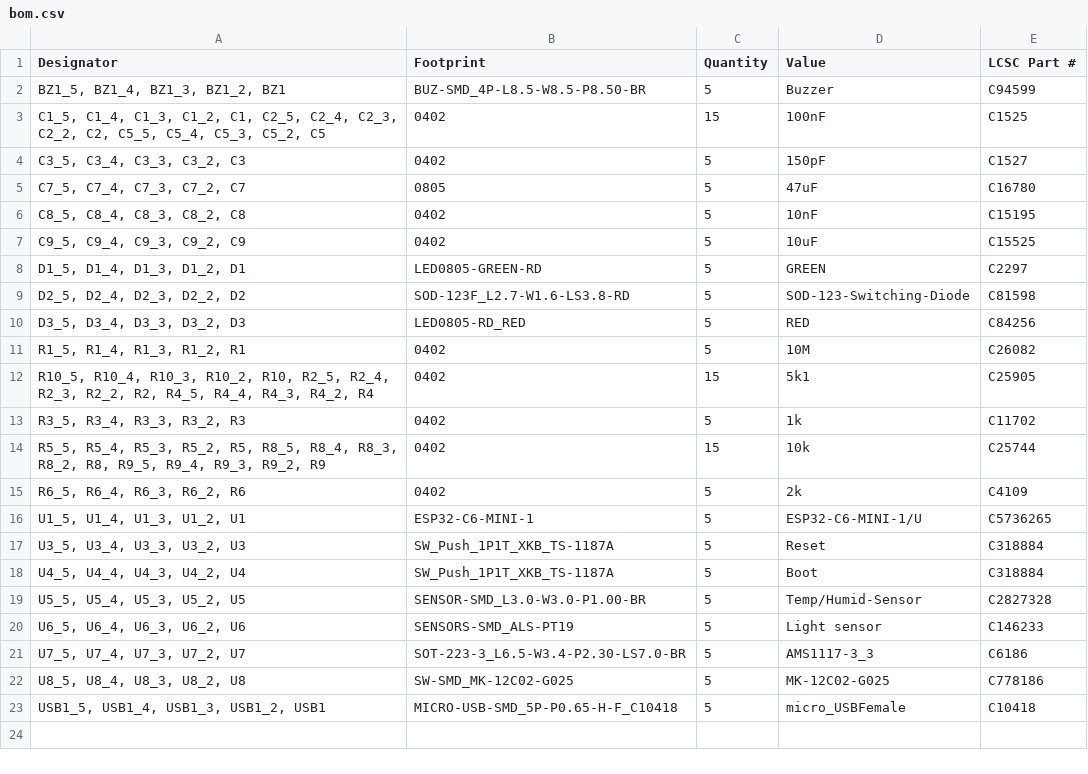
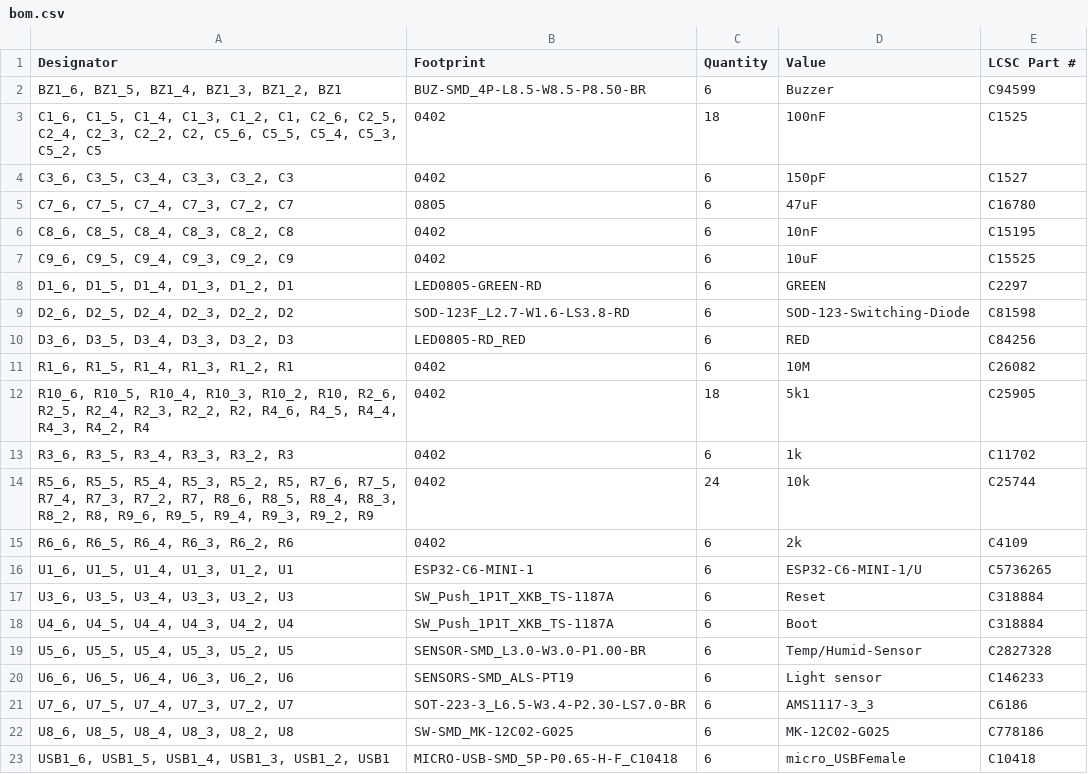
Before and after one commit to Dennis960/Blumy, a CSV file: ESPlant-Board-Panel/production/bom.csv, drawn as a sheet.

```diff
--- a/ESPlant-Board-Panel/production/bom.csv
+++ b/ESPlant-Board-Panel/production/bom.csv
@@ -1,23 +1,23 @@
 Designator,Footprint,Quantity,Value,LCSC Part #
-"BZ1_5, BZ1_4, BZ1_3, BZ1_2, BZ1",BUZ-SMD_4P-L8.5-W8.5-P8.50-BR,5,Buzzer,C94599
-"C1_5, C1_4, C1_3, C1_2, C1, C2_5, C2_4, C2_3, C2_2, C2, C5_5, C5_4, C5_3, C5_2, C5",0402,15,100nF,C1525
-"C3_5, C3_4, C3_3, C3_2, C3",0402,5,150pF,C1527
-"C7_5, C7_4, C7_3, C7_2, C7",0805,5,47uF,C16780
-"C8_5, C8_4, C8_3, C8_2, C8",0402,5,10nF,C15195
-"C9_5, C9_4, C9_3, C9_2, C9",0402,5,10uF,C15525
-"D1_5, D1_4, D1_3, D1_2, D1",LED0805-GREEN-RD,5,GREEN,C2297
-"D2_5, D2_4, D2_3, D2_2, D2",SOD-123F_L2.7-W1.6-LS3.8-RD,5,SOD-123-Switching-Diode,C81598
-"D3_5, D3_4, D3_3, D3_2, D3",LED0805-RD_RED,5,RED,C84256
-"R1_5, R1_4, R1_3, R1_2, R1",0402,5,10M,C26082
-"R10_5, R10_4, R10_3, R10_2, R10, R2_5, R2_4, R2_3, R2_2, R2, R4_5, R4_4, R4_3, R4_2, R4",0402,15,5k1,C25905
-"R3_5, R3_4, R3_3, R3_2, R3",0402,5,1k,C11702
-"R5_5, R5_4, R5_3, R5_2, R5, R8_5, R8_4, R8_3, R8_2, R8, R9_5, R9_4, R9_3, R9_2, R9",0402,15,10k,C25744
-"R6_5, R6_4, R6_3, R6_2, R6",0402,5,2k,C4109
-"U1_5, U1_4, U1_3, U1_2, U1",ESP32-C6-MINI-1,5,ESP32-C6-MINI-1/U,C5736265
-"U3_5, U3_4, U3_3, U3_2, U3",SW_Push_1P1T_XKB_TS-1187A,5,Reset,C318884
-"U4_5, U4_4, U4_3, U4_2, U4",SW_Push_1P1T_XKB_TS-1187A,5,Boot,C318884
-"U5_5, U5_4, U5_3, U5_2, U5",SENSOR-SMD_L3.0-W3.0-P1.00-BR,5,Temp/Humid-Sensor,C2827328
-"U6_5, U6_4, U6_3, U6_2, U6",SENSORS-SMD_ALS-PT19,5,Light sensor,C146233
-"U7_5, U7_4, U7_3, U7_2, U7",SOT-223-3_L6.5-W3.4-P2.30-LS7.0-BR,5,AMS1117-3_3,C6186
-"U8_5, U8_4, U8_3, U8_2, U8",SW-SMD_MK-12C02-G025,5,MK-12C02-G025,C778186
-"USB1_5, USB1_4, USB1_3, USB1_2, USB1",MICRO-USB-SMD_5P-P0.65-H-F_C10418,5,micro_USBFemale,C10418
+"BZ1_6, BZ1_5, BZ1_4, BZ1_3, BZ1_2, BZ1",BUZ-SMD_4P-L8.5-W8.5-P8.50-BR,6,Buzzer,C94599
+"C1_6, C1_5, C1_4, C1_3, C1_2, C1, C2_6, C2_5, C2_4, C2_3, C2_2, C2, C5_6, C5_5, C5_4, C5_3, C5_2, C5",0402,18,100nF,C1525
+"C3_6, C3_5, C3_4, C3_3, C3_2, C3",0402,6,150pF,C1527
+"C7_6, C7_5, C7_4, C7_3, C7_2, C7",0805,6,47uF,C16780
+"C8_6, C8_5, C8_4, C8_3, C8_2, C8",0402,6,10nF,C15195
+"C9_6, C9_5, C9_4, C9_3, C9_2, C9",0402,6,10uF,C15525
+"D1_6, D1_5, D1_4, D1_3, D1_2, D1",LED0805-GREEN-RD,6,GREEN,C2297
+"D2_6, D2_5, D2_4, D2_3, D2_2, D2",SOD-123F_L2.7-W1.6-LS3.8-RD,6,SOD-123-Switching-Diode,C81598
+"D3_6, D3_5, D3_4, D3_3, D3_2, D3",LED0805-RD_RED,6,RED,C84256
+"R1_6, R1_5, R1_4, R1_3, R1_2, R1",0402,6,10M,C26082
+"R10_6, R10_5, R10_4, R10_3, R10_2, R10, R2_6, R2_5, R2_4, R2_3, R2_2, R2, R4_6, R4_5, R4_4, R4_3, R4_2, R4",0402,18,5k1,C25905
+"R3_6, R3_5, R3_4, R3_3, R3_2, R3",0402,6,1k,C11702
+"R5_6, R5_5, R5_4, R5_3, R5_2, R5, R7_6, R7_5, R7_4, R7_3, R7_2, R7, R8_6, R8_5, R8_4, R8_3, R8_2, R8, R9_6, R9_5, R9_4, R9_3, R9_2, R9",0402,24,10k,C25744
+"R6_6, R6_5, R6_4, R6_3, R6_2, R6",0402,6,2k,C4109
+"U1_6, U1_5, U1_4, U1_3, U1_2, U1",ESP32-C6-MINI-1,6,ESP32-C6-MINI-1/U,C5736265
+"U3_6, U3_5, U3_4, U3_3, U3_2, U3",SW_Push_1P1T_XKB_TS-1187A,6,Reset,C318884
+"U4_6, U4_5, U4_4, U4_3, U4_2, U4",SW_Push_1P1T_XKB_TS-1187A,6,Boot,C318884
+"U5_6, U5_5, U5_4, U5_3, U5_2, U5",SENSOR-SMD_L3.0-W3.0-P1.00-BR,6,Temp/Humid-Sensor,C2827328
+"U6_6, U6_5, U6_4, U6_3, U6_2, U6",SENSORS-SMD_ALS-PT19,6,Light sensor,C146233
+"U7_6, U7_5, U7_4, U7_3, U7_2, U7",SOT-223-3_L6.5-W3.4-P2.30-LS7.0-BR,6,AMS1117-3_3,C6186
+"U8_6, U8_5, U8_4, U8_3, U8_2, U8",SW-SMD_MK-12C02-G025,6,MK-12C02-G025,C778186
+"USB1_6, USB1_5, USB1_4, USB1_3, USB1_2, USB1",MICRO-USB-SMD_5P-P0.65-H-F_C10418,6,micro_USBFemale,C10418
```
Also changed, not shown: ESPlant-Board-Panel/production/positions.csv, 10 other files.
